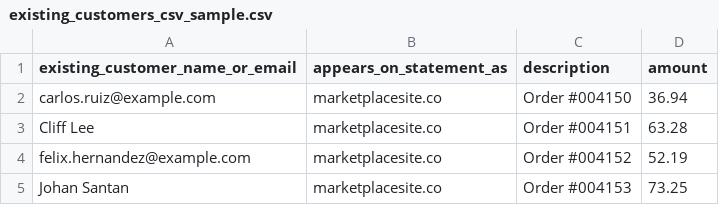
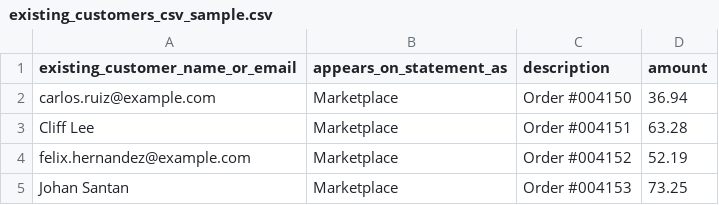
Before and after one commit to balanced/balanced-dashboard, a CSV file: static/files/existing_customers_csv_sample.csv, drawn as a sheet.

```diff
--- a/static/files/existing_customers_csv_sample.csv
+++ b/static/files/existing_customers_csv_sample.csv
@@ -1,5 +1,5 @@
 existing_customer_name_or_email,appears_on_statement_as,description,amount
-carlos.ruiz@example.com,marketplacesite.co,Order #004150,36.94
-Cliff Lee,marketplacesite.co,Order #004151,63.28
-felix.hernandez@example.com,marketplacesite.co,Order #004152,52.19
-Johan Santan,marketplacesite.co,Order #004153,73.25
+carlos.ruiz@example.com,Marketplace,Order #004150,36.94
+Cliff Lee,Marketplace,Order #004151,63.28
+felix.hernandez@example.com,Marketplace,Order #004152,52.19
+Johan Santan,Marketplace,Order #004153,73.25
```
Also changed, not shown: static/files/new_customers_csv_sample.csv, 4 other files.
